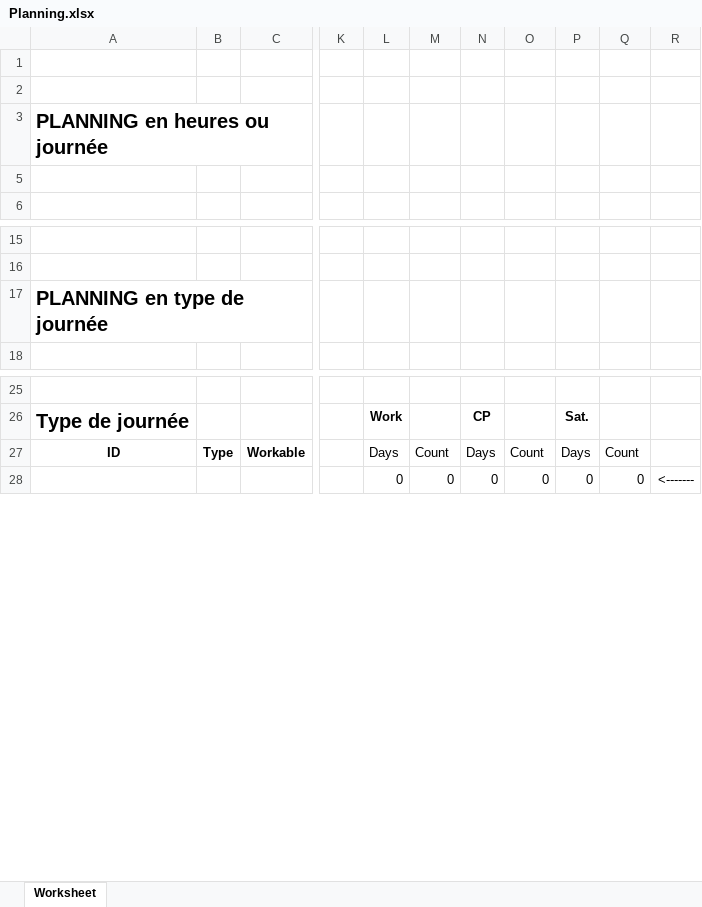
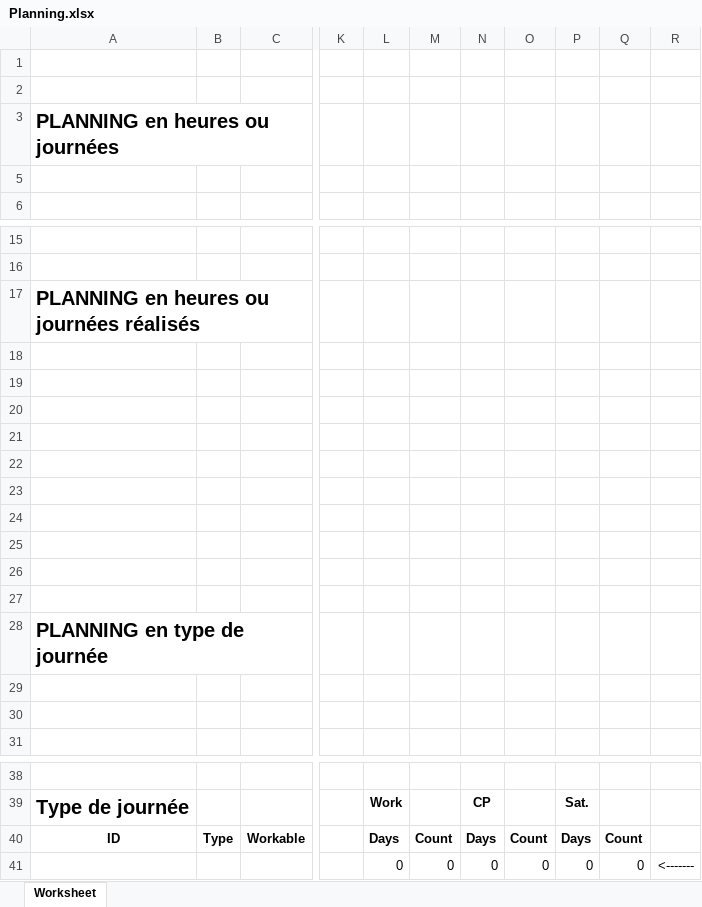
Before and after one commit to DorinnB/GPM, an Excel workbook: templates/Planning.xlsx, sheet Worksheet, drawn as a sheet; only a part is shown, gaps mark what is left out; values as stored, in another font and other column widths than the file's, no borders; conditional formats not drawn; addresses are those after the commit; rows hold the shown columns only; the diff names each change by its address in the sheet, - before the commit and + after, or states it on an @@ line.

Commit message:
update planning XLS

```diff
--- a/templates/Planning.xlsx (sheet Worksheet)
+++ b/templates/Planning.xlsx (sheet Worksheet)
-A3: PLANNING en heures ou journée
+A3: PLANNING en heures ou journées
+row 17: PLANNING en heures ou journées réalisés
+row 18: (empty)
+row 19: (empty)
+row 20: (empty)
+row 21: (empty)
+row 22: (empty)
+row 23: (empty)
+row 24: (empty)
+row 25: (empty)
+row 26: (empty)
+row 27: (empty)
+row 29: (empty)
+row 30: (empty)
-L40:Q40 bold: off
+L40:Q40 bold: on
```
Also changed, not shown: 3 other files.
